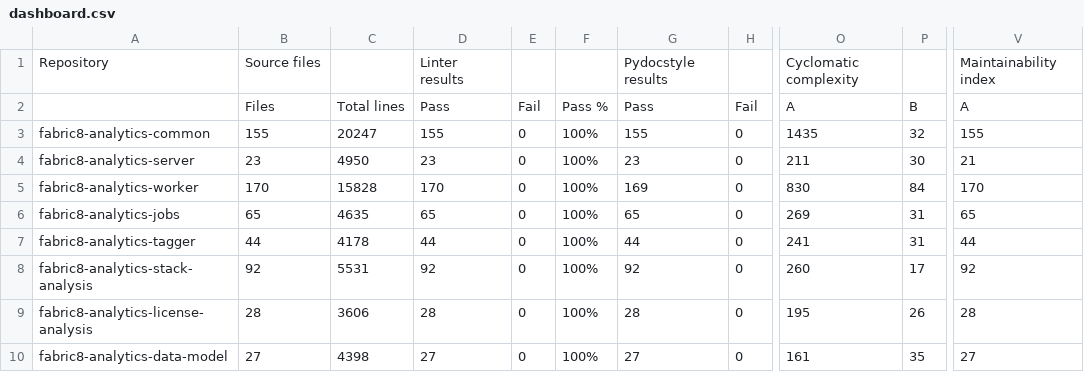
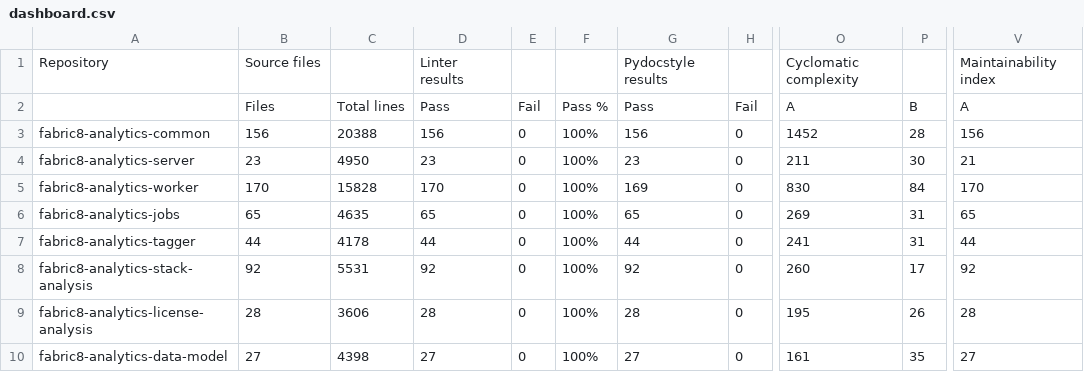
Before and after one commit to fabric8-analytics/fabric8-analytics.github.io, a CSV file: dashboard/dashboard.csv, drawn as a sheet; only a part is shown, gaps mark what is left out; the diff names each change by its address in the sheet, - before the commit and + after, or states it on an @@ line.

```diff
--- a/dashboard/dashboard.csv
+++ b/dashboard/dashboard.csv
-B3: 155
+B3: 156
-C3: 20247
+C3: 20388
-D3: 155
+D3: 156
-G3: 155
+G3: 156
-O3: 1435
+O3: 1452
-P3: 32
+P3: 28
-V3: 155
+V3: 156
```
Also changed, not shown: 2 other files.
